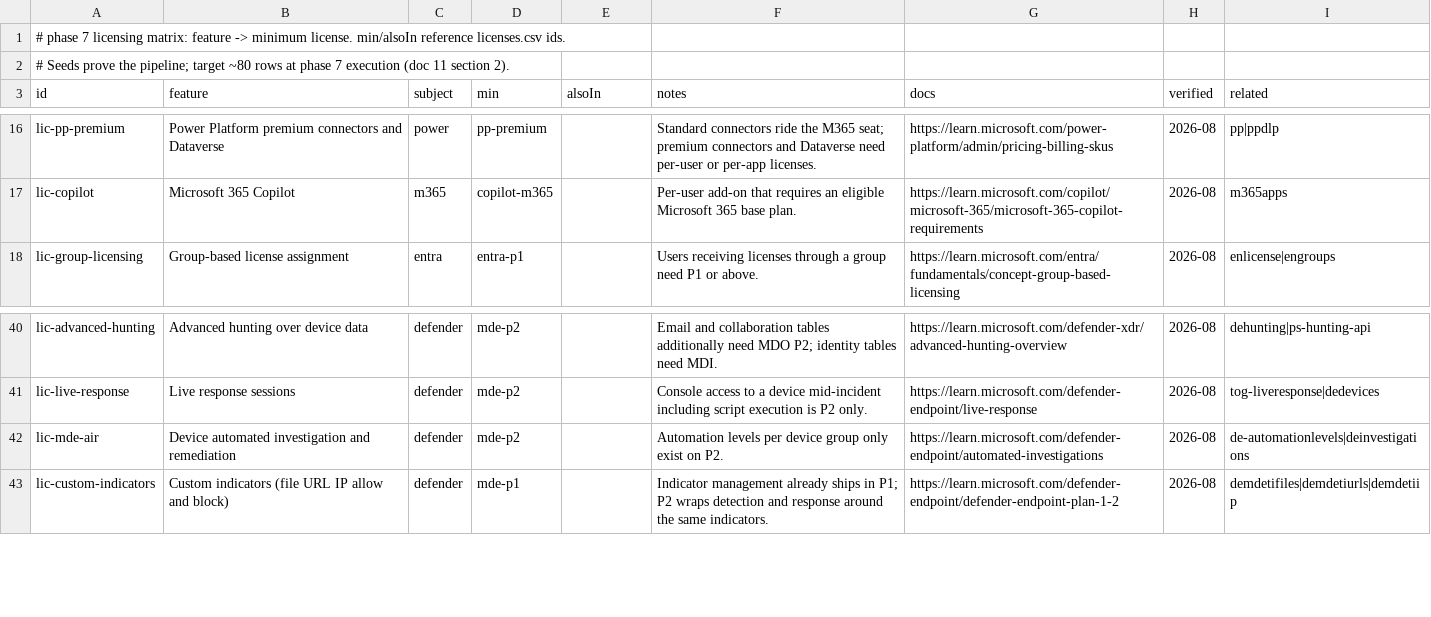
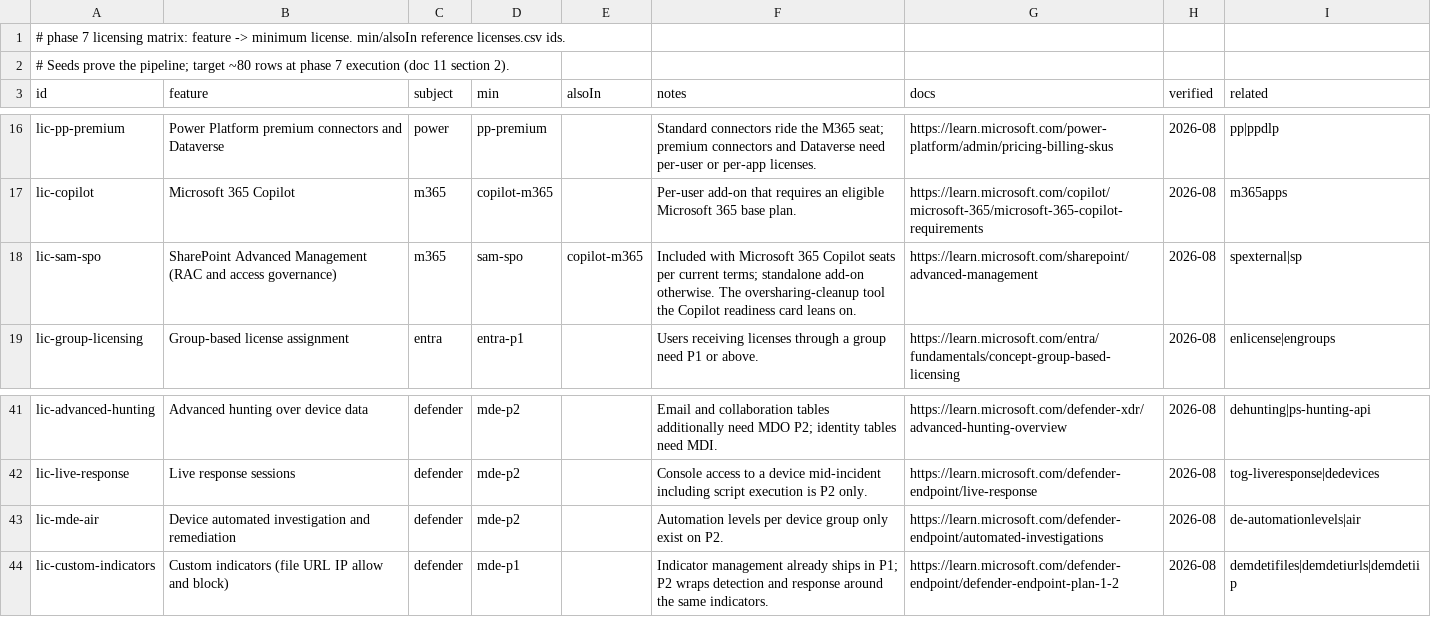
Before and after one commit to Compyra/ms.labidi.eu, a CSV file: content/licensing.csv, drawn as a sheet; only a part is shown, gaps mark what is left out.

Commit message:
Phase 7 integration doublecheck: avd-ext wired into bundle closure (E3 profiles now cover AVD), device-AIR row cross-link fixed to the air disambiguation card, lic-sam-spo row added (81); audit_consistency.py permanent + in phase 9 loop

```diff
--- a/content/licensing.csv
+++ b/content/licensing.csv
@@ -17,2 +17,3 @@ lic-pp-premium,Power Platform premium connectors and Dataverse,power,pp-premium,
 lic-copilot,Microsoft 365 Copilot,m365,copilot-m365,,Per-user add-on that requires an eligible Microsoft 365 base plan.,https://learn.microsoft.com/copilot/microsoft-365/microsoft-365-copilot-requirements,2026-08,m365apps
+lic-sam-spo,SharePoint Advanced Management (RAC and access governance),m365,sam-spo,copilot-m365,Included with Microsoft 365 Copilot seats per current terms; standalone add-on otherwise. The oversharing-cleanup tool the Copilot readiness card leans on.,https://learn.microsoft.com/sharepoint/advanced-management,2026-08,spexternal|sp
 lic-group-licensing,Group-based license assignment,entra,entra-p1,,Users receiving licenses through a group need P1 or above.,https://learn.microsoft.com/entra/fundamentals/concept-group-based-licensing,2026-08,enlicense|engroups
@@ -41,3 +42,3 @@ lic-advanced-hunting,Advanced hunting over device data,defender,mde-p2,,Email an
 lic-live-response,Live response sessions,defender,mde-p2,,Console access to a device mid-incident including script execution is P2 only.,https://learn.microsoft.com/defender-endpoint/live-response,2026-08,tog-liveresponse|dedevices
-lic-mde-air,Device automated investigation and remediation,defender,mde-p2,,Automation levels per device group only exist on P2.,https://learn.microsoft.com/defender-endpoint/automated-investigations,2026-08,de-automationlevels|deinvestigations
+lic-mde-air,Device automated investigation and remediation,defender,mde-p2,,Automation levels per device group only exist on P2.,https://learn.microsoft.com/defender-endpoint/automated-investigations,2026-08,de-automationlevels|air
 lic-custom-indicators,Custom indicators (file URL IP allow and block),defender,mde-p1,,Indicator management already ships in P1; P2 wraps detection and response around the same indicators.,https://learn.microsoft.com/defender-endpoint/defender-endpoint-plan-1-2,2026-08,demdetifiles|demdetiurls|demdetiip
```
Also changed, not shown: content/licenses.csv, 8 other files.
